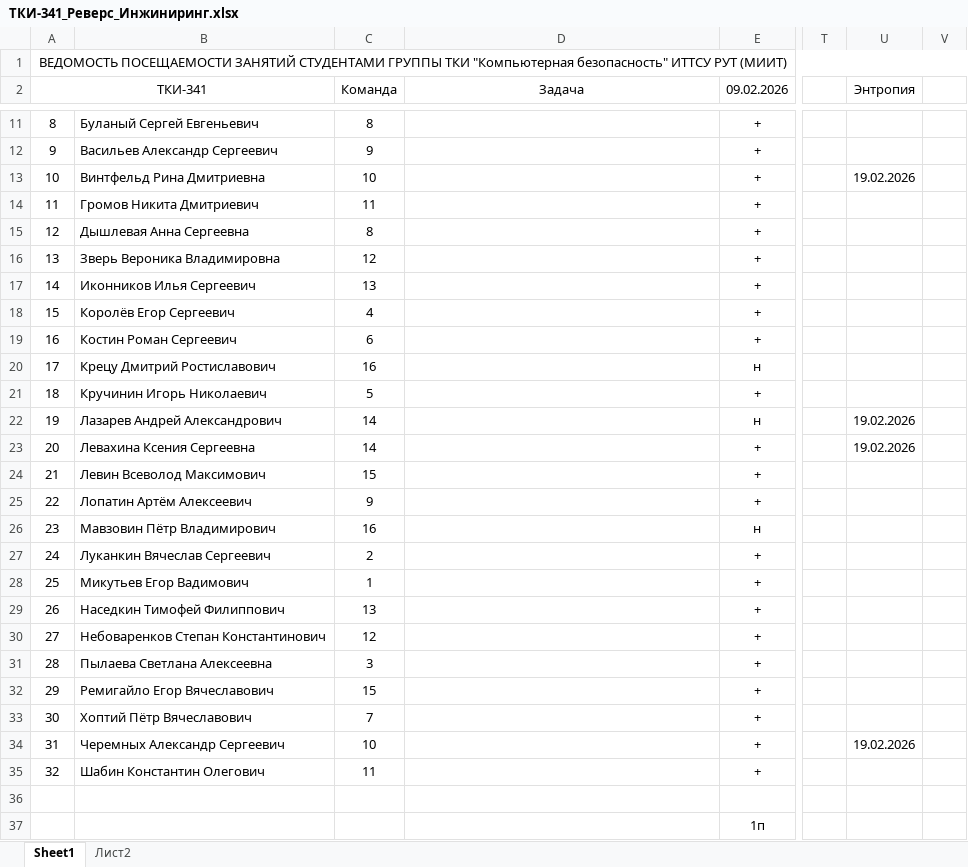
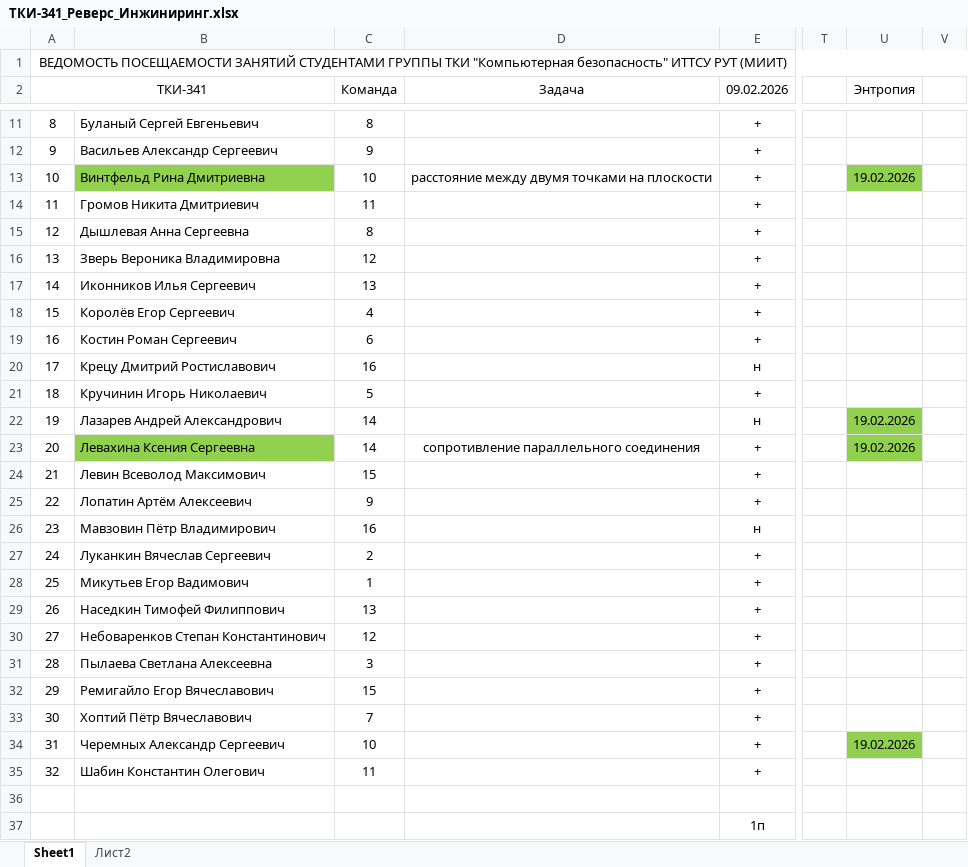
Before and after one commit to PeterMavzovin/Reverse_Engineering, an Excel workbook: ТКИ-341_Реверс_Инжиниринг.xlsx, sheet Sheet1, drawn as a sheet; only a part is shown, gaps mark what is left out; values as stored, in another font and other column widths than the file's, no borders; the diff names each change by its address in the sheet, - before the commit and + after, or states it on an @@ line.

```diff
--- a/ТКИ-341_Реверс_Инжиниринг.xlsx (sheet Sheet1)
+++ b/ТКИ-341_Реверс_Инжиниринг.xlsx (sheet Sheet1)
-B13 fill: none
+B13 fill: #92D050
-D13 (Задача): (empty)
+D13 (Задача): расстояние между двумя точками на плоскости
-U13 fill: none
+U13 fill: #92D050
-U22:U23 fill: none
+U22:U23 fill: #92D050
-B23 fill: none
+B23 fill: #92D050
-D23 (Задача): (empty)
+D23 (Задача): сопротивление параллельного соединения
-U34 fill: none
+U34 fill: #92D050
```
Also changed, not shown: 3 other files.
